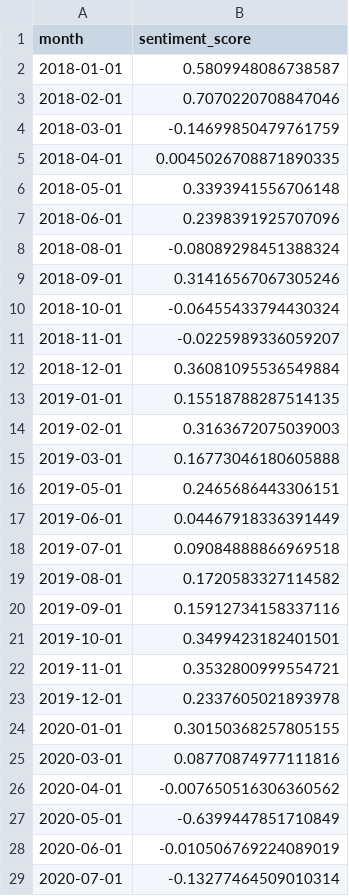
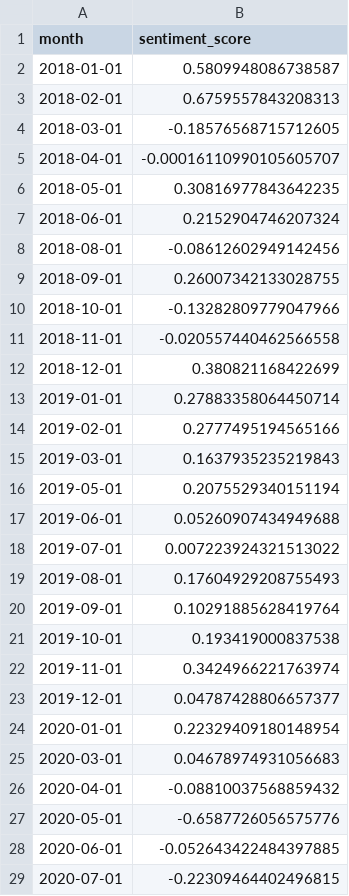
Before and after one commit to KTHxioayao/Fed_textmining_proj, a CSV file: data/result/RoBERTa_Base/monthly_index_Twitter_RoBERTa.csv, drawn as a sheet; only a part is shown; the diff covers the shown part only.

```diff
--- a/data/result/RoBERTa_Base/monthly_index_Twitter_RoBERTa.csv
+++ b/data/result/RoBERTa_Base/monthly_index_Twitter_RoBERTa.csv
@@ -2,28 +2,28 @@ month,sentiment_score
 2018-01-01,0.5809948086738587
-2018-02-01,0.7070220708847046
-2018-03-01,-0.14699850479761759
-2018-04-01,0.0045026708871890335
-2018-05-01,0.3393941556706148
-2018-06-01,0.2398391925707096
-2018-08-01,-0.08089298451388324
-2018-09-01,0.31416567067305246
-2018-10-01,-0.06455433794430324
-2018-11-01,-0.0225989336059207
-2018-12-01,0.36081095536549884
-2019-01-01,0.15518788287514135
-2019-02-01,0.3163672075039003
-2019-03-01,0.16773046180605888
-2019-05-01,0.2465686443306151
-2019-06-01,0.04467918336391449
-2019-07-01,0.09084888866969518
-2019-08-01,0.1720583327114582
-2019-09-01,0.15912734158337116
-2019-10-01,0.3499423182401501
-2019-11-01,0.3532800999554721
-2019-12-01,0.2337605021893978
-2020-01-01,0.30150368257805155
-2020-03-01,0.08770874977111816
-2020-04-01,-0.007650516306360562
-2020-05-01,-0.6399447851710849
-2020-06-01,-0.010506769224089019
-2020-07-01,-0.13277464509010314
+2018-02-01,0.6759557843208313
+2018-03-01,-0.18576568715712605
+2018-04-01,-0.00016110990105605707
+2018-05-01,0.30816977843642235
+2018-06-01,0.2152904746207324
+2018-08-01,-0.08612602949142456
+2018-09-01,0.26007342133028755
+2018-10-01,-0.13282809779047966
+2018-11-01,-0.020557440462566558
+2018-12-01,0.380821168422699
+2019-01-01,0.27883358064450714
+2019-02-01,0.2777495194565166
+2019-03-01,0.1637935235219843
+2019-05-01,0.2075529340151194
+2019-06-01,0.05260907434949688
+2019-07-01,0.007223924321513022
+2019-08-01,0.17604929208755493
+2019-09-01,0.10291885628419764
+2019-10-01,0.193419000837538
+2019-11-01,0.3424966221763974
+2019-12-01,0.04787428806657377
+2020-01-01,0.22329409180148954
+2020-03-01,0.04678974931056683
+2020-04-01,-0.08810037568859432
+2020-05-01,-0.6587726056575776
+2020-06-01,-0.052643422484397885
+2020-07-01,-0.22309464402496815
```
Also changed, not shown: 45 edited cells elsewhere in this file, data/result/FinBERT-FOMC/monthly_index_FinBERT_FOMC.csv, data/result/RoBERTa_Large/monthly_index_RoBERTa_large.csv, 37 other files.
